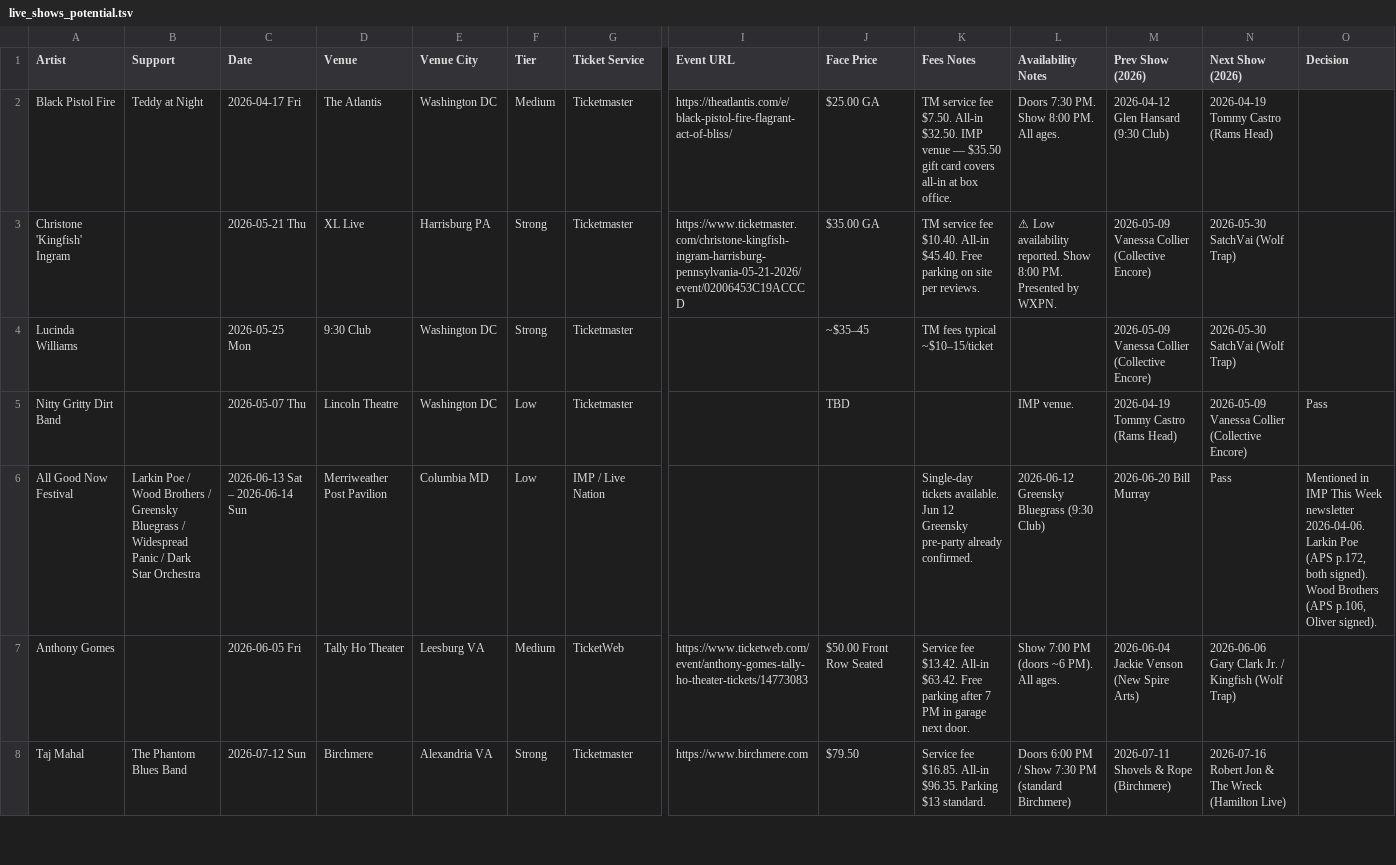
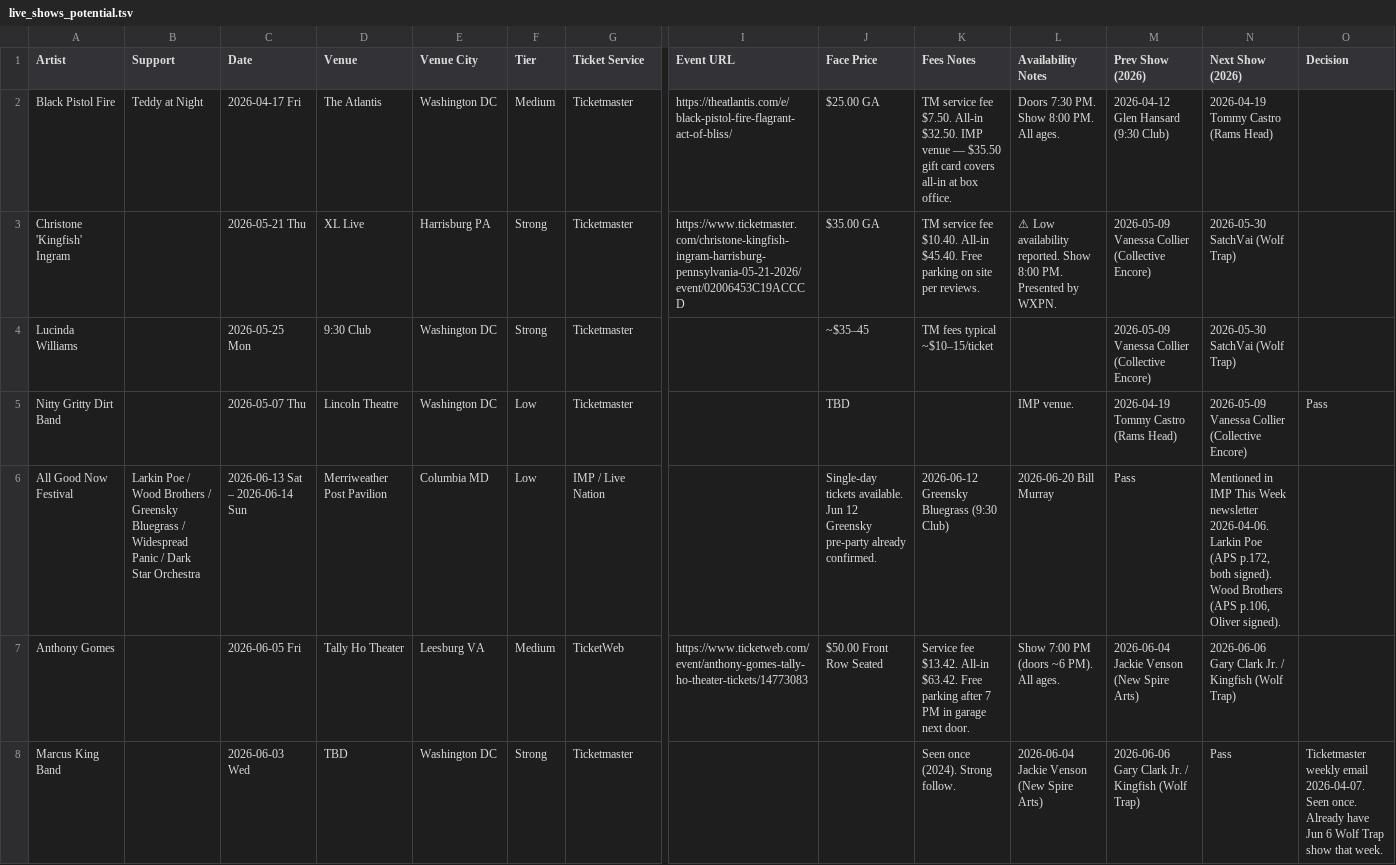
Before and after one commit to dan2bit/songs-for-my-funeral, a TSV file: live-shows/live_shows_potential.tsv, drawn as a sheet; only a part is shown, gaps mark what is left out; the shorter side is filled out with more unchanged rows; rows hold the shown columns only; the diff covers the shown part only; the diff names each change by its address in the sheet, - before the commit and + after, or states it on an @@ line.

Commit message:
data: add Marcus King, Cowboy Junkies, Avett Brothers to potential list as Pass

```diff
--- a/live-shows/live_shows_potential.tsv
+++ b/live-shows/live_shows_potential.tsv
-J6 (Face Price): (empty)
+J6 (Face Price): Single-day tickets available. Jun 12 Greensky pre-party already confirmed.
-K6 (Fees Notes): Single-day tickets available. Jun 12 Greensky pre-party already confirmed.
+K6 (Fees Notes): 2026-06-12 Greensky Bluegrass (9:30 Club)
-L6 (Availability Notes): 2026-06-12 Greensky Bluegrass (9:30 Club)
+L6 (Availability Notes): 2026-06-20 Bill Murray
-M6 (Prev Show (2026)): 2026-06-20 Bill Murray
+M6 (Prev Show (2026)): Pass
-N6 (Next Show (2026)): Pass
+N6 (Next Show (2026)): Mentioned in IMP This Week newsletter 2026-04-06. Larkin Poe (APS p.172, both signed). Wood Brothers (APS p.106, Oliver signed).
-O6 (Decision): Mentioned in IMP This Week newsletter 2026-04-06. Larkin Poe (APS p.172, both signed). Wood Brothers (APS p.106, Oliver signed).
+O6 (Decision): (empty)
+row 8: Marcus King Band |  | 2026-06-03 Wed | TBD | Washington DC | Strong | Ticketmaster |  |  | Seen once (2024). Strong follow. | 2026-06-04 Jackie Venson (New Spire Arts) | 2026-06-06 Gary Clark Jr. / Kingfish (Wolf Trap) | Pass | Ticketmaster weekly email 2026-04-07. Seen once. Already have Jun 6 Wolf Trap show that week.
```
Also changed, not shown: 2 added rows elsewhere in this file.
